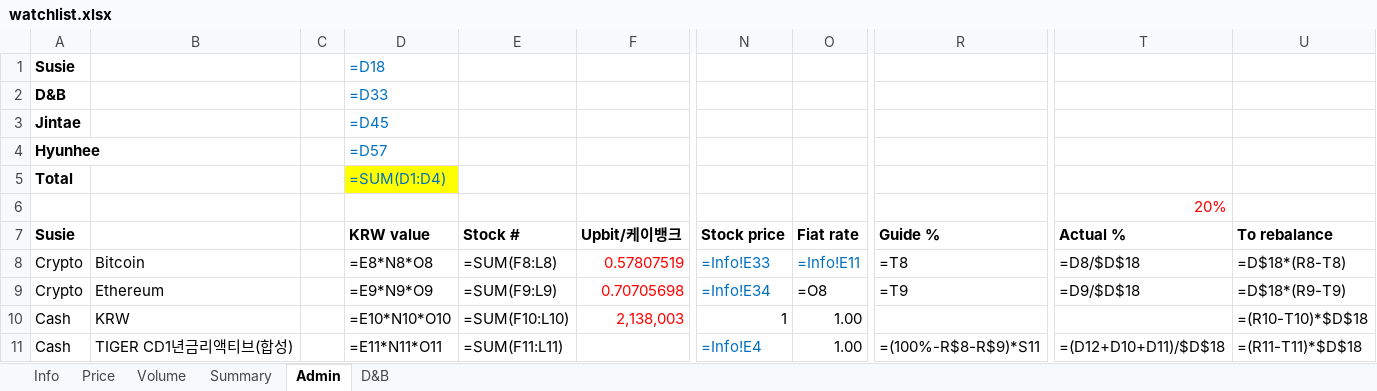
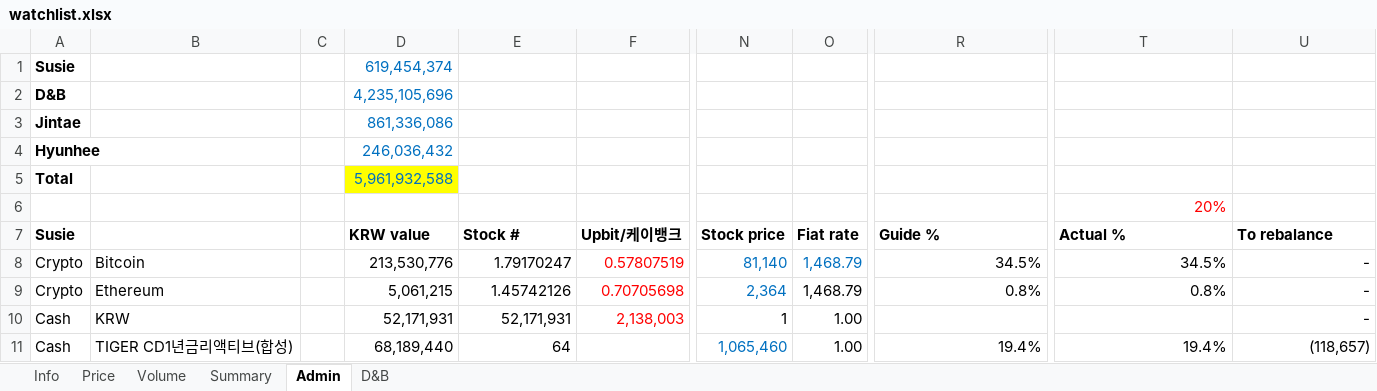
Before and after one commit to jtkimpr/finance-watch, an Excel workbook: data/watchlist.xlsx, sheet Admin, drawn as a sheet; only a part is shown, gaps mark what is left out; values as stored, in another font and other column widths than the file's, no borders; formulas without a stored value are shown as written; conditional formats not drawn; the diff covers the shown part only; the diff names each change by its address in the sheet, - before the commit and + after, or states it on an @@ line.

Commit message:
data: update watchlist 2026-05-06 11:46 KST

```diff
--- a/data/watchlist.xlsx (sheet Admin)
+++ b/data/watchlist.xlsx (sheet Admin)
-D1 (KRW value): =D18
+D1 (KRW value): 619,454,374
-D2 (KRW value): =D33
+D2 (KRW value): 4,235,105,696
-D3 (KRW value): =D45
+D3 (KRW value): 861,336,086
-D4 (KRW value): =D57
+D4 (KRW value): 246,036,432
-D5 (KRW value): =SUM(D1:D4)
+D5 (KRW value): 5,961,932,588
-D8 (KRW value): =E8*N8*O8
+D8 (KRW value): 213,530,776
-E8 (Stock #): =SUM(F8:L8)
+E8 (Stock #): 1.79170247
-N8 (Stock price): =Info!E33
+N8 (Stock price): 81,140
-O8 (Fiat rate): =Info!E11
+O8 (Fiat rate): 1,468.79
-R8 (Guide %): =T8
+R8 (Guide %): 34.5%
-T8 (Actual %): =D8/$D$18
+T8 (Actual %): 34.5%
-U8 (To rebalance): =D$18*(R8-T8)
+U8 (To rebalance): -
-D9 (KRW value): =E9*N9*O9
+D9 (KRW value): 5,061,215
-E9 (Stock #): =SUM(F9:L9)
+E9 (Stock #): 1.45742126
-N9 (Stock price): =Info!E34
+N9 (Stock price): 2,364
-O9 (Fiat rate): =O8
+O9 (Fiat rate): 1,468.79
-R9 (Guide %): =T9
+R9 (Guide %): 0.8%
-T9 (Actual %): =D9/$D$18
+T9 (Actual %): 0.8%
-U9 (To rebalance): =D$18*(R9-T9)
+U9 (To rebalance): -
-D10 (KRW value): =E10*N10*O10
+D10 (KRW value): 52,171,931
-E10 (Stock #): =SUM(F10:L10)
+E10 (Stock #): 52,171,931
-U10 (To rebalance): =(R10-T10)*$D$18
+U10 (To rebalance): -
-D11 (KRW value): =E11*N11*O11
+D11 (KRW value): 68,189,440
-E11 (Stock #): =SUM(F11:L11)
+E11 (Stock #): 64
-N11 (Stock price): =Info!E4
+N11 (Stock price): 1,065,460
-R11 (Guide %): =(100%-R$8-R$9)*S11
+R11 (Guide %): 19.4%
-T11 (Actual %): =(D12+D10+D11)/$D$18
+T11 (Actual %): 19.4%
-U11 (To rebalance): =(R11-T11)*$D$18
+U11 (To rebalance): (118,657)
```
Also changed, not shown: 4 added rows, 4 removed rows and 223 edited cells elsewhere in this sheet, sheet D&B, sheet Summary, sheet Info.
